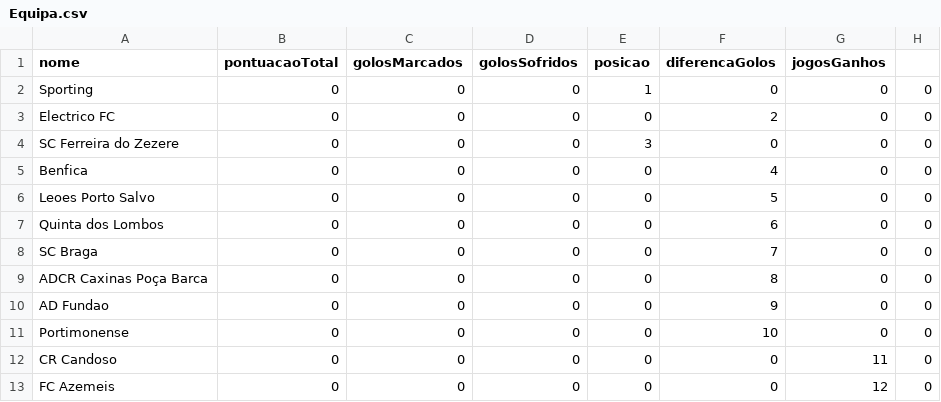
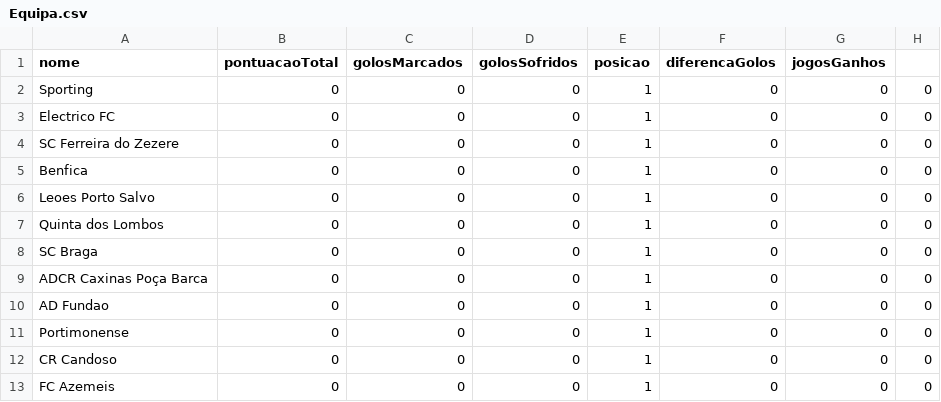
Before and after one commit to Adriano-7/BD_Futsal_Database, a CSV file: data/Equipa.csv, drawn as a sheet.

```diff
--- a/data/Equipa.csv
+++ b/data/Equipa.csv
@@ -2,12 +2,12 @@ nome,pontuacaoTotal,golosMarcados,golosSofridos,posicao,diferencaGolos,jogosGanh
 Sporting,0,0,0,1,0,0,0
-Electrico FC,0,0,0,0,2,0,0
-SC Ferreira do Zezere,0,0,0,3,0,0,0
-Benfica,0,0,0,0,4,0,0
-Leoes Porto Salvo,0,0,0,0,5,0,0
-Quinta dos Lombos,0,0,0,0,6,0,0
-SC Braga,0,0,0,0,7,0,0
-ADCR Caxinas Poça Barca,0,0,0,0,8,0,0
-AD Fundao,0,0,0,0,9,0,0
-Portimonense,0,0,0,0,10,0,0
-CR Candoso,0,0,0,0,0,11,0
-FC Azemeis,0,0,0,0,0,12,0
+Electrico FC,0,0,0,1,0,0,0
+SC Ferreira do Zezere,0,0,0,1,0,0,0
+Benfica,0,0,0,1,0,0,0
+Leoes Porto Salvo,0,0,0,1,0,0,0
+Quinta dos Lombos,0,0,0,1,0,0,0
+SC Braga,0,0,0,1,0,0,0
+ADCR Caxinas Poça Barca,0,0,0,1,0,0,0
+AD Fundao,0,0,0,1,0,0,0
+Portimonense,0,0,0,1,0,0,0
+CR Candoso,0,0,0,1,0,0,0
+FC Azemeis,0,0,0,1,0,0,0
```
Also changed, not shown: data/Jogador.csv, data/Pessoa.csv, 3 other files.
